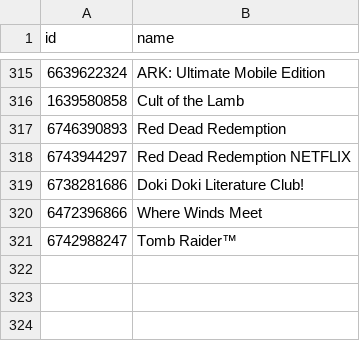
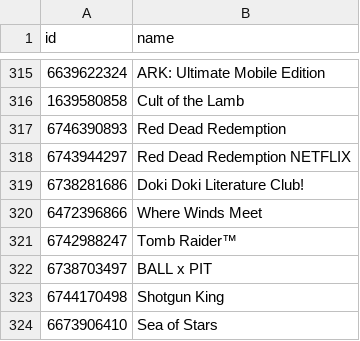
Before and after one commit to albertquiroga/awesome-ios-game-ports, a TSV file: ids.tsv, drawn as a sheet; only a part is shown, gaps mark what is left out.

Commit message:
Added BallXPit, Shotgun King, Sea of Stars

```diff
--- a/ids.tsv
+++ b/ids.tsv
@@ -321 +321,4 @@ id	name
 6742988247	"Tomb Raider™"
+6738703497	"BALL x PIT"
+6744170498	"Shotgun King"
+6673906410	"Sea of Stars"
```
